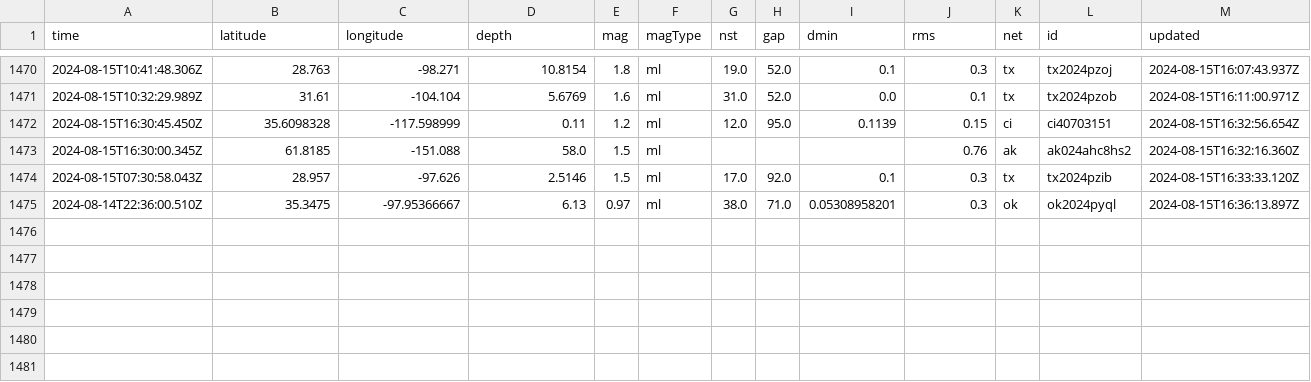
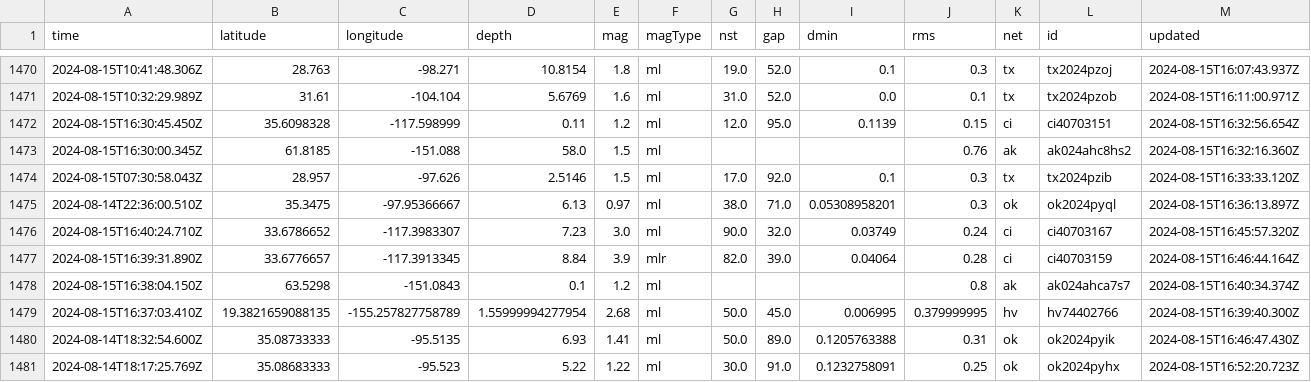
Before and after one commit to HowardTan-repo/demo-github-actions, a CSV file: usgs_main.csv, drawn as a sheet; only a part is shown, gaps mark what is left out; rows hold the shown columns only; the diff names each change by its address in the sheet, - before the commit and + after, or states it on an @@ line.

```diff
--- a/usgs_main.csv
+++ b/usgs_main.csv
+row 1476: 2024-08-15T16:40:24.710Z | 33.6786652 | -117.3983307 | 7.23 | 3.0 | ml | 90.0 | 32.0 | 0.03749 | 0.24 | ci | ci40703167 | 2024-08-15T16:45:57.320Z
+row 1477: 2024-08-15T16:39:31.890Z | 33.6776657 | -117.3913345 | 8.84 | 3.9 | mlr | 82.0 | 39.0 | 0.04064 | 0.28 | ci | ci40703159 | 2024-08-15T16:46:44.164Z
+row 1478: 2024-08-15T16:38:04.150Z | 63.5298 | -151.0843 | 0.1 | 1.2 | ml |  |  |  | 0.8 | ak | ak024ahca7s7 | 2024-08-15T16:40:34.374Z
+row 1479: 2024-08-15T16:37:03.410Z | 19.3821659088135 | -155.257827758789 | 1.55999994277954 | 2.68 | ml | 50.0 | 45.0 | 0.006995 | 0.379999995 | hv | hv74402766 | 2024-08-15T16:39:40.300Z
+row 1480: 2024-08-14T18:32:54.600Z | 35.08733333 | -95.5135 | 6.93 | 1.41 | ml | 50.0 | 89.0 | 0.1205763388 | 0.31 | ok | ok2024pyik | 2024-08-15T16:46:47.430Z
+row 1481: 2024-08-14T18:17:25.769Z | 35.08683333 | -95.523 | 5.22 | 1.22 | ml | 30.0 | 91.0 | 0.1232758091 | 0.25 | ok | ok2024pyhx | 2024-08-15T16:52:20.723Z
```
Also changed, not shown: usgs_current.csv.
